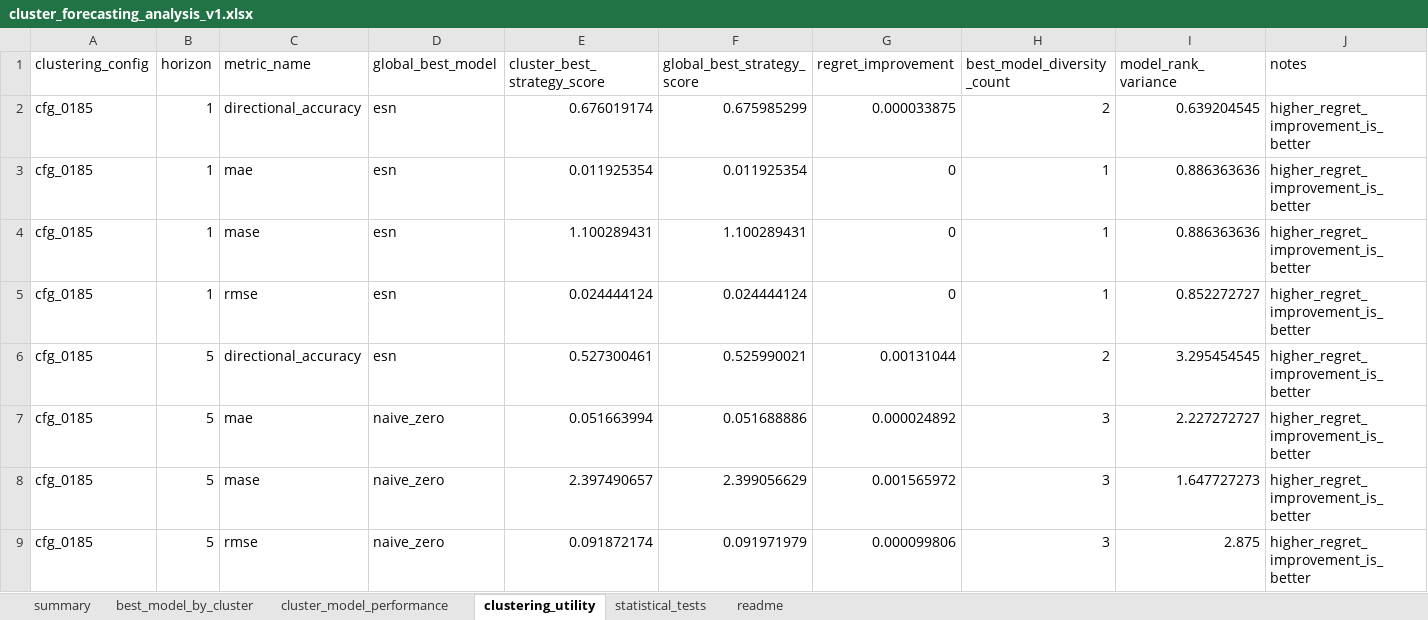
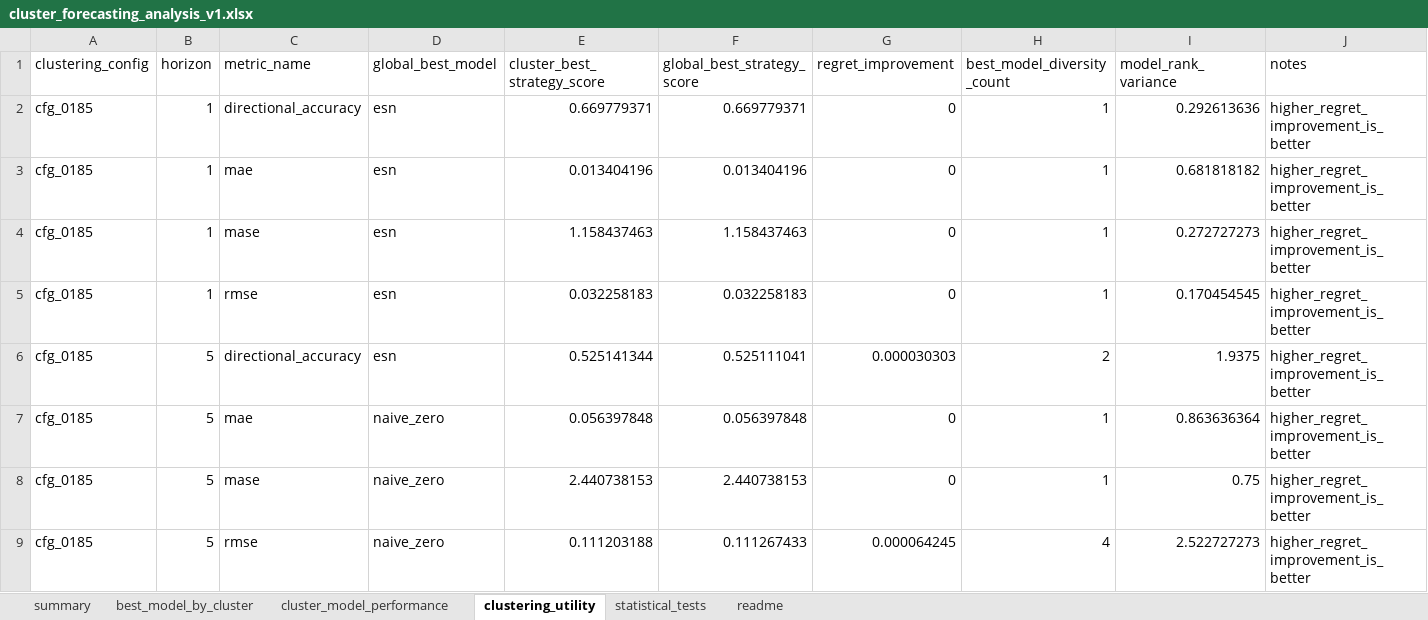
Before and after one commit to crynowd/TS_fcst, an Excel workbook: artifacts/reports/cluster_forecasting_analysis_v1.xlsx, sheet clustering_utility, drawn as a sheet; only a part is shown; values as stored, in another font and other column widths than the file's, no borders; the diff covers the shown part only; the diff names each change by its address in the sheet, - before the commit and + after, or states it on an @@ line.

Commit message:
Finalize clustering analysis and results interpretation, cfg_0185

```diff
--- a/artifacts/reports/cluster_forecasting_analysis_v1.xlsx (sheet clustering_utility)
+++ b/artifacts/reports/cluster_forecasting_analysis_v1.xlsx (sheet clustering_utility)
-E2 (cluster_best_strategy_score): 0.676019174
+E2 (cluster_best_strategy_score): 0.669779371
-F2 (global_best_strategy_score): 0.675985299
+F2 (global_best_strategy_score): 0.669779371
-G2 (regret_improvement): 0.000033875
+G2 (regret_improvement): 0
-H2 (best_model_diversity_count): 2
+H2 (best_model_diversity_count): 1
-I2 (model_rank_variance): 0.639204545
+I2 (model_rank_variance): 0.292613636
-E3 (cluster_best_strategy_score): 0.011925354
+E3 (cluster_best_strategy_score): 0.013404196
-F3 (global_best_strategy_score): 0.011925354
+F3 (global_best_strategy_score): 0.013404196
-I3 (model_rank_variance): 0.886363636
+I3 (model_rank_variance): 0.681818182
-E4 (cluster_best_strategy_score): 1.100289431
+E4 (cluster_best_strategy_score): 1.158437463
-F4 (global_best_strategy_score): 1.100289431
+F4 (global_best_strategy_score): 1.158437463
-I4 (model_rank_variance): 0.886363636
+I4 (model_rank_variance): 0.272727273
-E5 (cluster_best_strategy_score): 0.024444124
+E5 (cluster_best_strategy_score): 0.032258183
-F5 (global_best_strategy_score): 0.024444124
+F5 (global_best_strategy_score): 0.032258183
-I5 (model_rank_variance): 0.852272727
+I5 (model_rank_variance): 0.170454545
-E6 (cluster_best_strategy_score): 0.527300461
+E6 (cluster_best_strategy_score): 0.525141344
-F6 (global_best_strategy_score): 0.525990021
+F6 (global_best_strategy_score): 0.525111041
-G6 (regret_improvement): 0.00131044
+G6 (regret_improvement): 0.000030303
-I6 (model_rank_variance): 3.295454545
+I6 (model_rank_variance): 1.9375
-E7 (cluster_best_strategy_score): 0.051663994
+E7 (cluster_best_strategy_score): 0.056397848
-F7 (global_best_strategy_score): 0.051688886
+F7 (global_best_strategy_score): 0.056397848
-G7 (regret_improvement): 0.000024892
+G7 (regret_improvement): 0
-H7:H8 (best_model_diversity_count): 3
+H7:H8 (best_model_diversity_count): 1
-I7 (model_rank_variance): 2.227272727
+I7 (model_rank_variance): 0.863636364
-E8 (cluster_best_strategy_score): 2.397490657
+E8 (cluster_best_strategy_score): 2.440738153
-F8 (global_best_strategy_score): 2.399056629
+F8 (global_best_strategy_score): 2.440738153
-G8 (regret_improvement): 0.001565972
+G8 (regret_improvement): 0
-I8 (model_rank_variance): 1.647727273
+I8 (model_rank_variance): 0.75
-E9 (cluster_best_strategy_score): 0.091872174
+E9 (cluster_best_strategy_score): 0.111203188
-F9 (global_best_strategy_score): 0.091971979
+F9 (global_best_strategy_score): 0.111267433
-G9 (regret_improvement): 0.000099806
+G9 (regret_improvement): 0.000064245
-H9 (best_model_diversity_count): 3
+H9 (best_model_diversity_count): 4
-I9 (model_rank_variance): 2.875
+I9 (model_rank_variance): 2.522727273
```
Also changed, not shown: 126 edited cells elsewhere in this sheet, sheet cluster_model_performance, sheet statistical_tests, sheet best_model_by_cluster, sheet summary, sheet readme, 22 other files.
